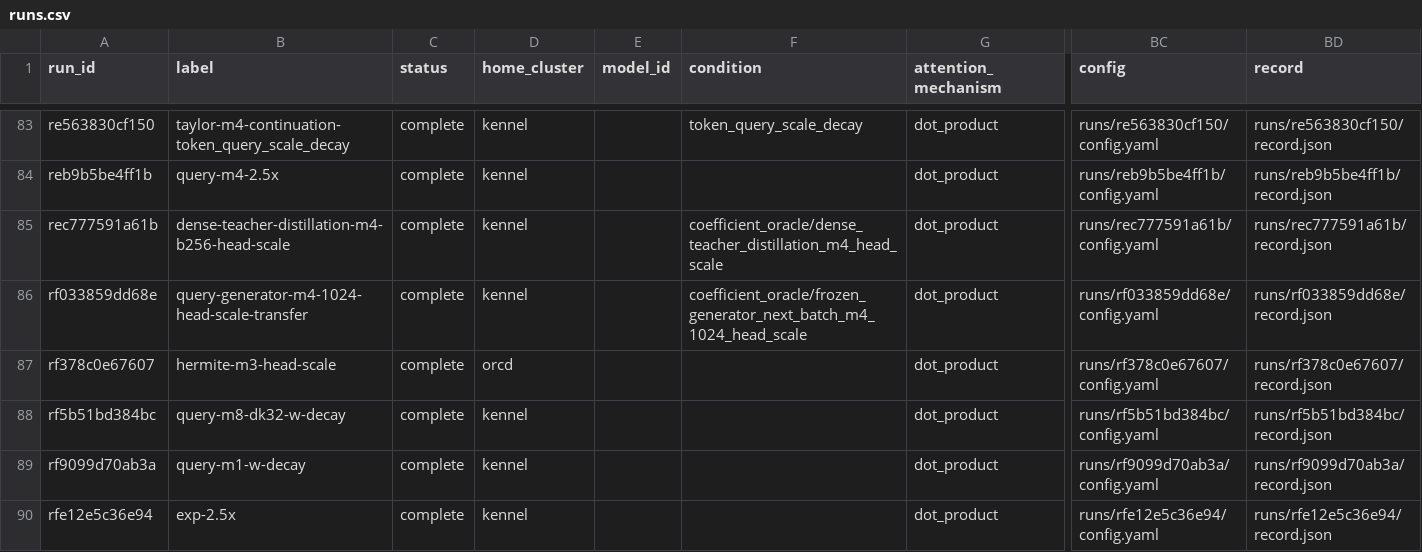
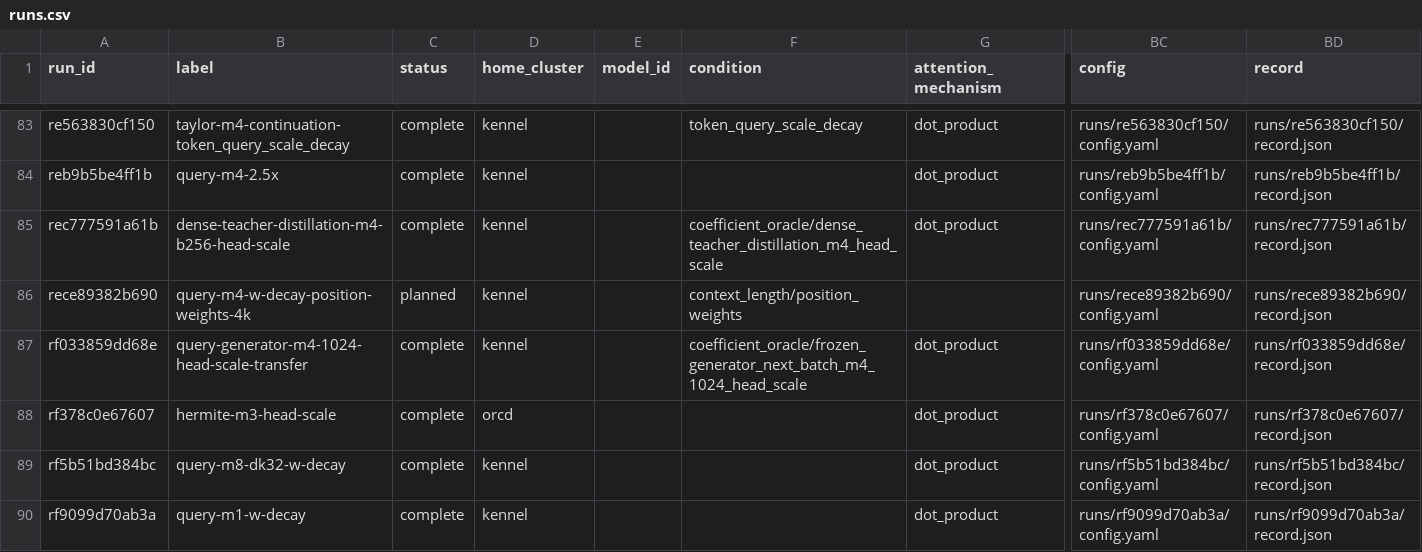
Before and after one commit to rafaelhanashiro/functional-memory, a CSV file: experiments/transformer_pp/runs.csv, drawn as a sheet; only a part is shown, gaps mark what is left out; the shorter side is filled out with more unchanged rows; rows hold the shown columns only; the diff names each change by its address in the sheet, - before the commit and + after, or states it on an @@ line.

```diff
--- a/experiments/transformer_pp/runs.csv
+++ b/experiments/transformer_pp/runs.csv
+row 86: rece89382b690 | query-m4-w-decay-position-weights-4k | planned | kennel |  | context_length/position_weights |  | runs/rece89382b690/config.yaml | runs/rece89382b690/record.json
```
Also changed, not shown: 6 other files.
